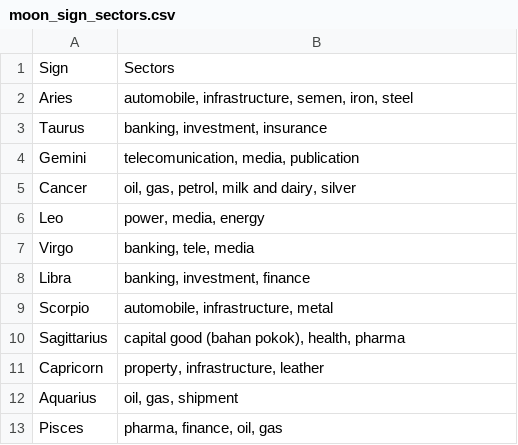
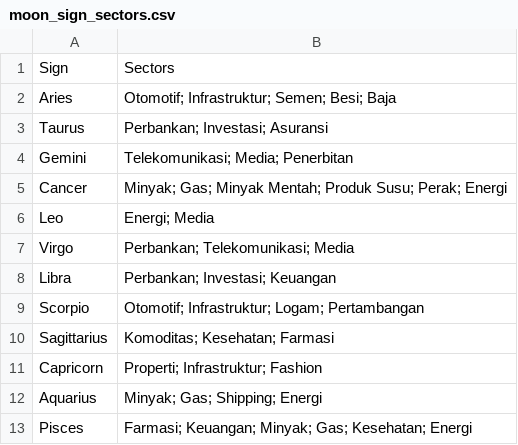
Before and after one commit to VoltXCIV/ChronoGaze, a CSV file: db/moon_sign_sectors.csv, drawn as a sheet.

```diff
--- a/db/moon_sign_sectors.csv
+++ b/db/moon_sign_sectors.csv
@@ -1,13 +1,13 @@
 Sign,Sectors
-Aries,"automobile, infrastructure, semen, iron, steel"
-Taurus,"banking, investment, insurance"
-Gemini,"telecomunication, media, publication"
-Cancer,"oil, gas, petrol, milk and dairy, silver"
-Leo,"power, media, energy"
-Virgo,"banking, tele, media"
-Libra,"banking, investment, finance"
-Scorpio,"automobile, infrastructure, metal"
-Sagittarius,"capital good (bahan pokok), health, pharma"
-Capricorn,"property, infrastructure, leather"
-Aquarius,"oil, gas, shipment"
-Pisces,"pharma, finance, oil, gas"
+Aries,Otomotif; Infrastruktur; Semen; Besi; Baja
+Taurus,Perbankan; Investasi; Asuransi
+Gemini,Telekomunikasi; Media; Penerbitan
+Cancer,Minyak; Gas; Minyak Mentah; Produk Susu; Perak; Energi
+Leo,Energi; Media
+Virgo,Perbankan; Telekomunikasi; Media
+Libra,Perbankan; Investasi; Keuangan
+Scorpio,Otomotif; Infrastruktur; Logam; Pertambangan
+Sagittarius,Komoditas; Kesehatan; Farmasi
+Capricorn,Properti; Infrastruktur; Fashion
+Aquarius,Minyak; Gas; Shipping; Energi
+Pisces,Farmasi; Keuangan; Minyak; Gas; Kesehatan; Energi
```
Also changed, not shown: 31 other files.
